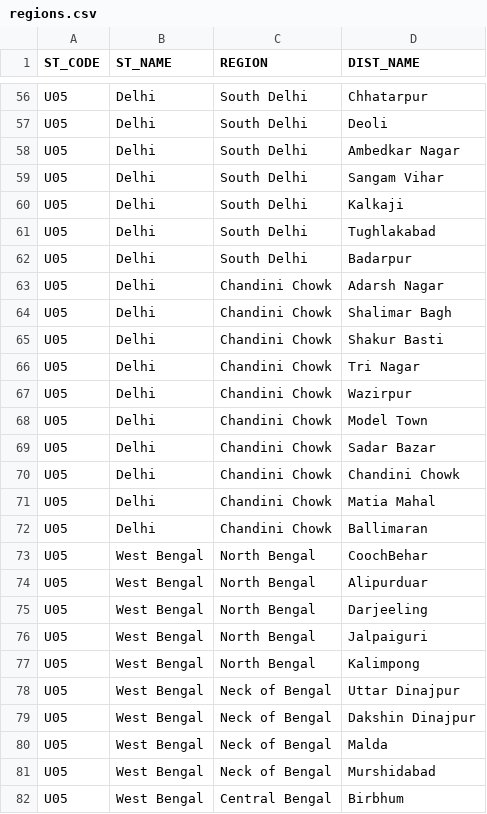
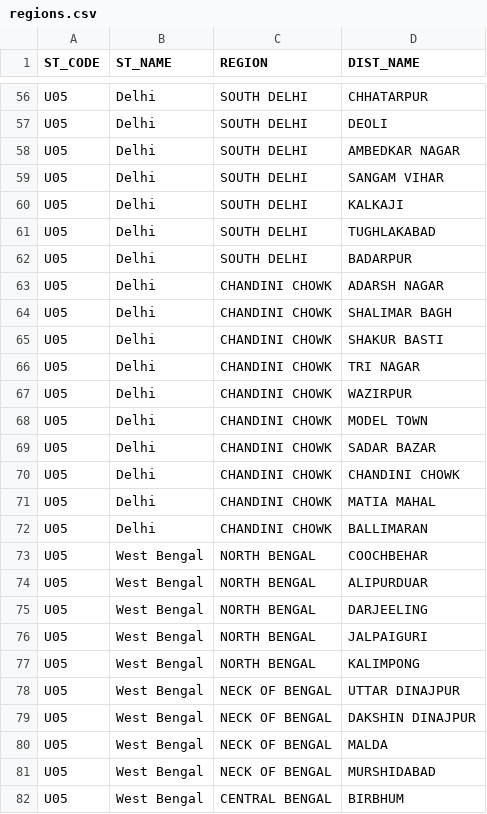
Before and after one commit to team-NewsClick/Election-Viz, a CSV file: public/data/csv/regions.csv, drawn as a sheet; only a part is shown, gaps mark what is left out; the diff covers the shown part only.

Commit message:
modified: filter by region

```diff
--- a/public/data/csv/regions.csv
+++ b/public/data/csv/regions.csv
@@ -56,27 +56,27 @@
-"U05","Delhi","South Delhi","Chhatarpur"
-"U05","Delhi","South Delhi","Deoli"
-"U05","Delhi","South Delhi","Ambedkar Nagar"
-"U05","Delhi","South Delhi","Sangam Vihar"
-"U05","Delhi","South Delhi","Kalkaji"
-"U05","Delhi","South Delhi","Tughlakabad"
-"U05","Delhi","South Delhi","Badarpur"
-"U05","Delhi","Chandini Chowk","Adarsh Nagar"
-"U05","Delhi","Chandini Chowk","Shalimar Bagh"
-"U05","Delhi","Chandini Chowk","Shakur Basti"
-"U05","Delhi","Chandini Chowk","Tri Nagar"
-"U05","Delhi","Chandini Chowk","Wazirpur"
-"U05","Delhi","Chandini Chowk","Model Town"
-"U05","Delhi","Chandini Chowk","Sadar Bazar"
-"U05","Delhi","Chandini Chowk","Chandini Chowk"
-"U05","Delhi","Chandini Chowk","Matia Mahal"
-"U05","Delhi","Chandini Chowk","Ballimaran"
-"U05","West Bengal","North Bengal","CoochBehar"
-"U05","West Bengal","North Bengal","Alipurduar"
-"U05","West Bengal","North Bengal","Darjeeling"
-"U05","West Bengal","North Bengal","Jalpaiguri"
-"U05","West Bengal","North Bengal","Kalimpong"
-"U05","West Bengal","Neck of Bengal","Uttar Dinajpur"
-"U05","West Bengal","Neck of Bengal","Dakshin Dinajpur"
-"U05","West Bengal","Neck of Bengal","Malda"
-"U05","West Bengal","Neck of Bengal","Murshidabad"
-"U05","West Bengal","Central Bengal","Birbhum"
+"U05","Delhi","SOUTH DELHI","CHHATARPUR"
+"U05","Delhi","SOUTH DELHI","DEOLI"
+"U05","Delhi","SOUTH DELHI","AMBEDKAR NAGAR"
+"U05","Delhi","SOUTH DELHI","SANGAM VIHAR"
+"U05","Delhi","SOUTH DELHI","KALKAJI"
+"U05","Delhi","SOUTH DELHI","TUGHLAKABAD"
+"U05","Delhi","SOUTH DELHI","BADARPUR"
+"U05","Delhi","CHANDINI CHOWK","ADARSH NAGAR"
+"U05","Delhi","CHANDINI CHOWK","SHALIMAR BAGH"
+"U05","Delhi","CHANDINI CHOWK","SHAKUR BASTI"
+"U05","Delhi","CHANDINI CHOWK","TRI NAGAR"
+"U05","Delhi","CHANDINI CHOWK","WAZIRPUR"
+"U05","Delhi","CHANDINI CHOWK","MODEL TOWN"
+"U05","Delhi","CHANDINI CHOWK","SADAR BAZAR"
+"U05","Delhi","CHANDINI CHOWK","CHANDINI CHOWK"
+"U05","Delhi","CHANDINI CHOWK","MATIA MAHAL"
+"U05","Delhi","CHANDINI CHOWK","BALLIMARAN"
+"U05","West Bengal","NORTH BENGAL","COOCHBEHAR"
+"U05","West Bengal","NORTH BENGAL","ALIPURDUAR"
+"U05","West Bengal","NORTH BENGAL","DARJEELING"
+"U05","West Bengal","NORTH BENGAL","JALPAIGURI"
+"U05","West Bengal","NORTH BENGAL","KALIMPONG"
+"U05","West Bengal","NECK OF BENGAL","UTTAR DINAJPUR"
+"U05","West Bengal","NECK OF BENGAL","DAKSHIN DINAJPUR"
+"U05","West Bengal","NECK OF BENGAL","MALDA"
+"U05","West Bengal","NECK OF BENGAL","MURSHIDABAD"
+"U05","West Bengal","CENTRAL BENGAL","BIRBHUM"
```
Also changed, not shown: 134 edited cells elsewhere in this file, 6 other files.
